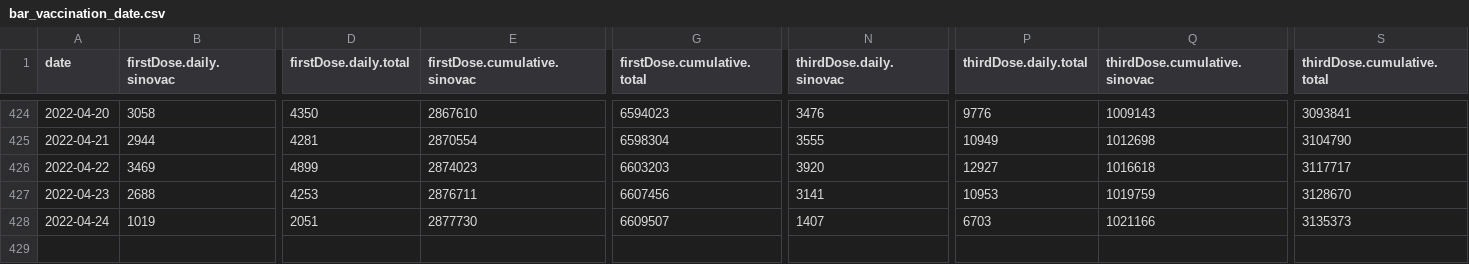
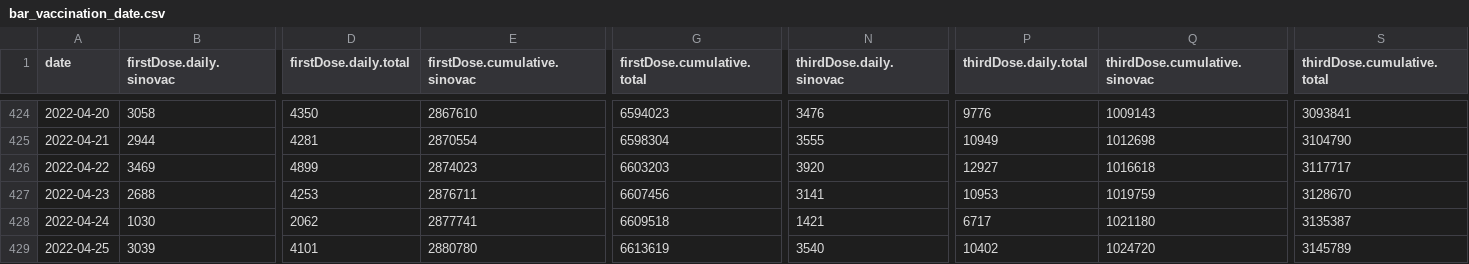
Before and after one commit to DLamdata/covidvaccine_hk, a CSV file: bar_vaccination_date.csv, drawn as a sheet; only a part is shown, gaps mark what is left out; rows hold the shown columns only; the diff covers the shown part only; the diff names each change by its address in the sheet, - before the commit and + after, or states it on an @@ line.

Commit message:
Flat: latest data (2022-04-25T13:17:08.751Z) {   "date": "2022-04-25T13:17:08.751Z",   "files": [     {       "name": "bar_age.csv",       "deltaBytes": 0,       "source": "https://static.data.gov.hk/covid-vaccine/bar_age.csv"     },     {       "name": "pie_venue.csv",       "deltaBytes": 0,       "source": "https://static.data.gov.hk/covid-vaccine/pie_venue.csv"     },     {       "name": "bar_vaccination_date.csv",       "deltaBytes": 236,       "source": "https://static.data.gov.hk/covid-vaccine/bar_vaccination_date.csv"     }   ] }

```diff
--- a/bar_vaccination_date.csv
+++ b/bar_vaccination_date.csv
-B428 (firstDose.daily.sinovac): 1019
+B428 (firstDose.daily.sinovac): 1030
-D428 (firstDose.daily.total): 2051
+D428 (firstDose.daily.total): 2062
-E428 (firstDose.cumulative.sinovac): 2877730
+E428 (firstDose.cumulative.sinovac): 2877741
-G428 (firstDose.cumulative.total): 6609507
+G428 (firstDose.cumulative.total): 6609518
-N428 (thirdDose.daily.sinovac): 1407
+N428 (thirdDose.daily.sinovac): 1421
-P428 (thirdDose.daily.total): 6703
+P428 (thirdDose.daily.total): 6717
-Q428 (thirdDose.cumulative.sinovac): 1021166
+Q428 (thirdDose.cumulative.sinovac): 1021180
-S428 (thirdDose.cumulative.total): 3135373
+S428 (thirdDose.cumulative.total): 3135387
+row 429: 2022-04-25 | 3039 | 4101 | 2880780 | 6613619 | 3540 | 10402 | 1024720 | 3145789
```
Also changed, not shown: 10 edited cells elsewhere in this file, bar_age.csv, 1 other file.
